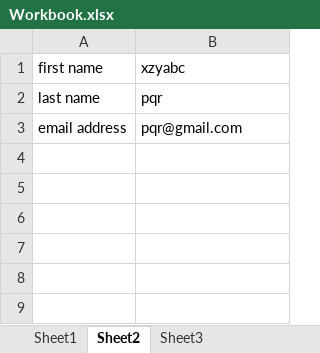
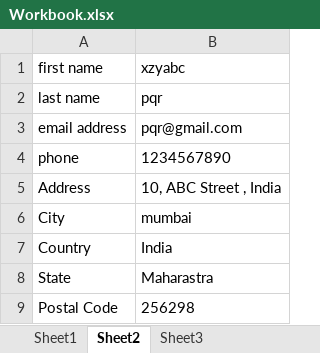
Before and after one commit to vipulkiwiqa/projectVP, an Excel workbook: resources/Workbook.xlsx, sheet Sheet2, drawn as a sheet; values as stored, in another font and other column widths than the file's, no borders; the diff names each change by its address in the sheet, - before the commit and + after, or states it on an @@ line.

```diff
--- a/resources/Workbook.xlsx (sheet Sheet2)
+++ b/resources/Workbook.xlsx (sheet Sheet2)
+row 4: phone | 1234567890
+row 5: Address | 10, ABC Street , India
+row 6: City | mumbai
+row 7: Country | India
+row 8: State | Maharastra
+row 9: Postal Code | 256298
```
Also changed, not shown: 27 other files.
